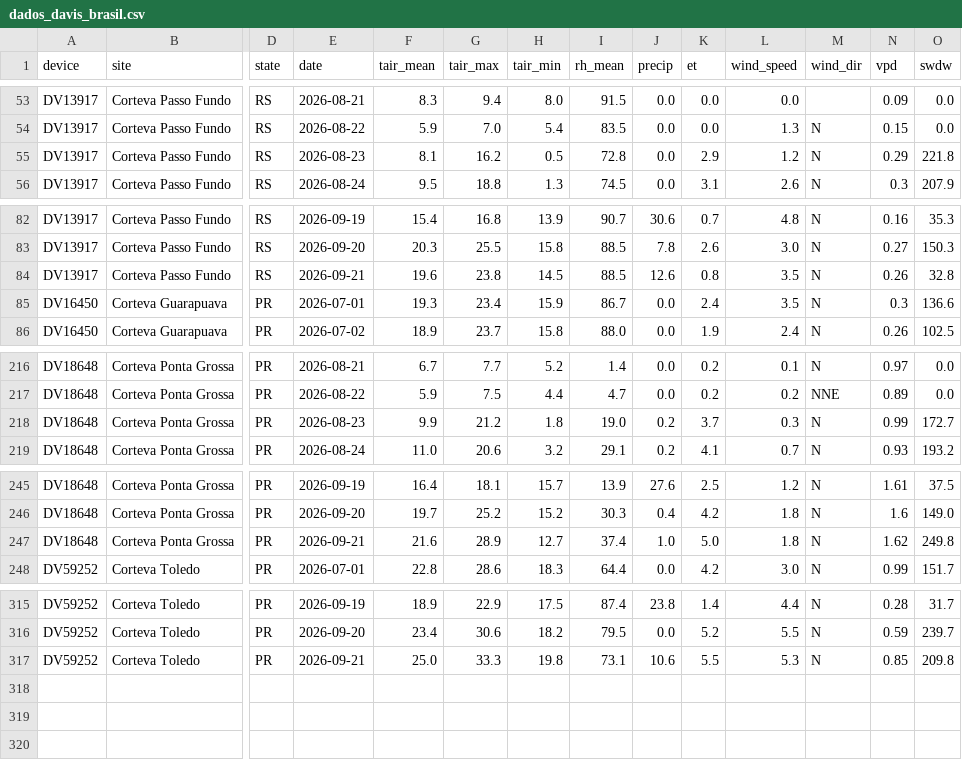
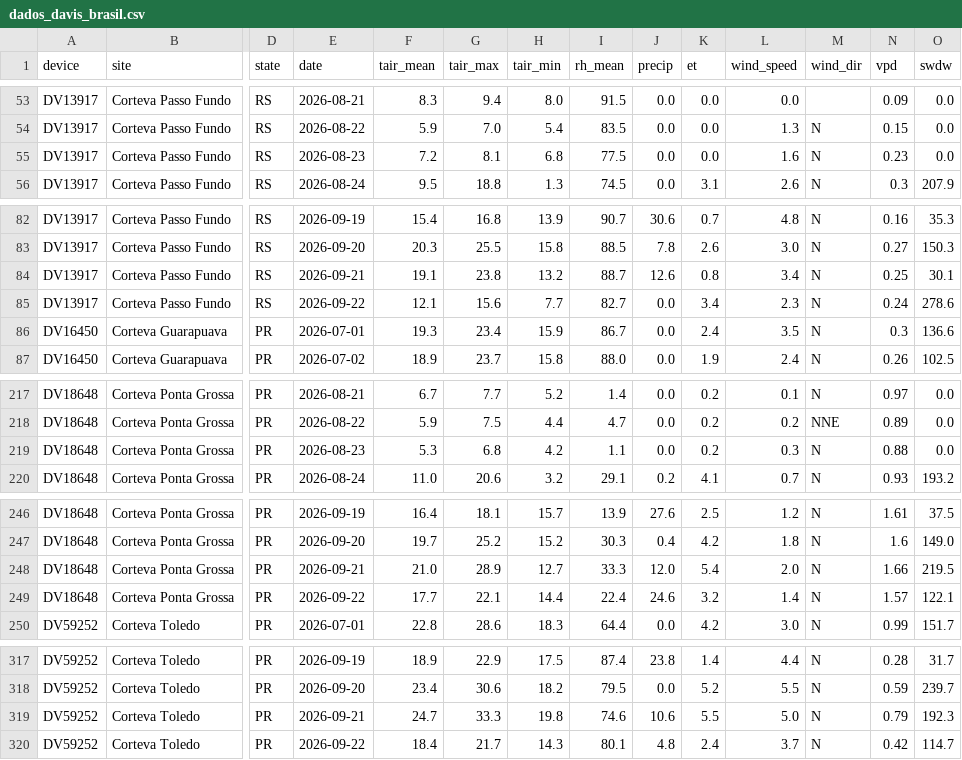
Before and after one commit to mitrutrafael/climaticos, a CSV file: dados_davis_brasil.csv, drawn as a sheet; only a part is shown, gaps mark what is left out; addresses are those after the commit; rows hold the shown columns only; the diff covers the shown part only; the diff names each change by its address in the sheet, - before the commit and + after, or states it on an @@ line.

```diff
--- a/dados_davis_brasil.csv
+++ b/dados_davis_brasil.csv
-F55 (tair_mean): 8.1
+F55 (tair_mean): 7.2
-G55 (tair_max): 16.2
+G55 (tair_max): 8.1
-H55 (tair_min): 0.5
+H55 (tair_min): 6.8
-I55 (rh_mean): 72.8
+I55 (rh_mean): 77.5
-K55 (et): 2.9
+K55 (et): 0.0
-L55 (wind_speed): 1.2
+L55 (wind_speed): 1.6
-N55 (vpd): 0.29
+N55 (vpd): 0.23
-O55 (swdw): 221.8
+O55 (swdw): 0.0
-F84 (tair_mean): 19.6
+F84 (tair_mean): 19.1
-H84 (tair_min): 14.5
+H84 (tair_min): 13.2
-I84 (rh_mean): 88.5
+I84 (rh_mean): 88.7
-L84 (wind_speed): 3.5
+L84 (wind_speed): 3.4
-N84 (vpd): 0.26
+N84 (vpd): 0.25
-O84 (swdw): 32.8
+O84 (swdw): 30.1
+row 85: DV13917 | Corteva Passo Fundo | RS | 2026-09-22 | 12.1 | 15.6 | 7.7 | 82.7 | 0.0 | 3.4 | 2.3 | N | 0.24 | 278.6
-F219 (tair_mean): 9.9
+F219 (tair_mean): 5.3
-G219 (tair_max): 21.2
+G219 (tair_max): 6.8
-H219 (tair_min): 1.8
+H219 (tair_min): 4.2
-I219 (rh_mean): 19.0
+I219 (rh_mean): 1.1
-J219 (precip): 0.2
+J219 (precip): 0.0
-K219 (et): 3.7
+K219 (et): 0.2
-N219 (vpd): 0.99
+N219 (vpd): 0.88
-O219 (swdw): 172.7
+O219 (swdw): 0.0
-F248 (tair_mean): 21.6
+F248 (tair_mean): 21.0
-I248 (rh_mean): 37.4
+I248 (rh_mean): 33.3
-J248 (precip): 1.0
+J248 (precip): 12.0
-K248 (et): 5.0
+K248 (et): 5.4
-L248 (wind_speed): 1.8
+L248 (wind_speed): 2.0
-N248 (vpd): 1.62
+N248 (vpd): 1.66
-O248 (swdw): 249.8
+O248 (swdw): 219.5
+row 249: DV18648 | Corteva Ponta Grossa | PR | 2026-09-22 | 17.7 | 22.1 | 14.4 | 22.4 | 24.6 | 3.2 | 1.4 | N | 1.57 | 122.1
-F319 (tair_mean): 25.0
+F319 (tair_mean): 24.7
-I319 (rh_mean): 73.1
+I319 (rh_mean): 74.6
-L319 (wind_speed): 5.3
+L319 (wind_speed): 5.0
-N319 (vpd): 0.85
+N319 (vpd): 0.79
-O319 (swdw): 209.8
+O319 (swdw): 192.3
+row 320: DV59252 | Corteva Toledo | PR | 2026-09-22 | 18.4 | 21.7 | 14.3 | 80.1 | 4.8 | 2.4 | 3.7 | N | 0.42 | 114.7
```
Also changed, not shown: 15 edited cells elsewhere in this file, dados_climaticos_brasil.csv.
